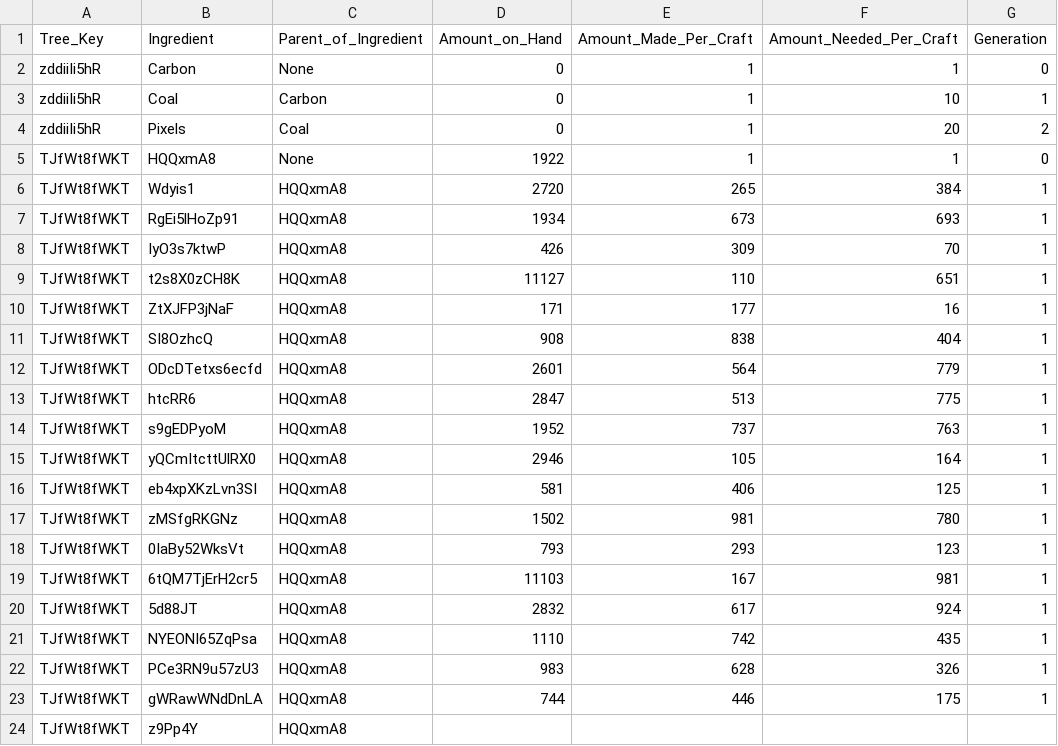
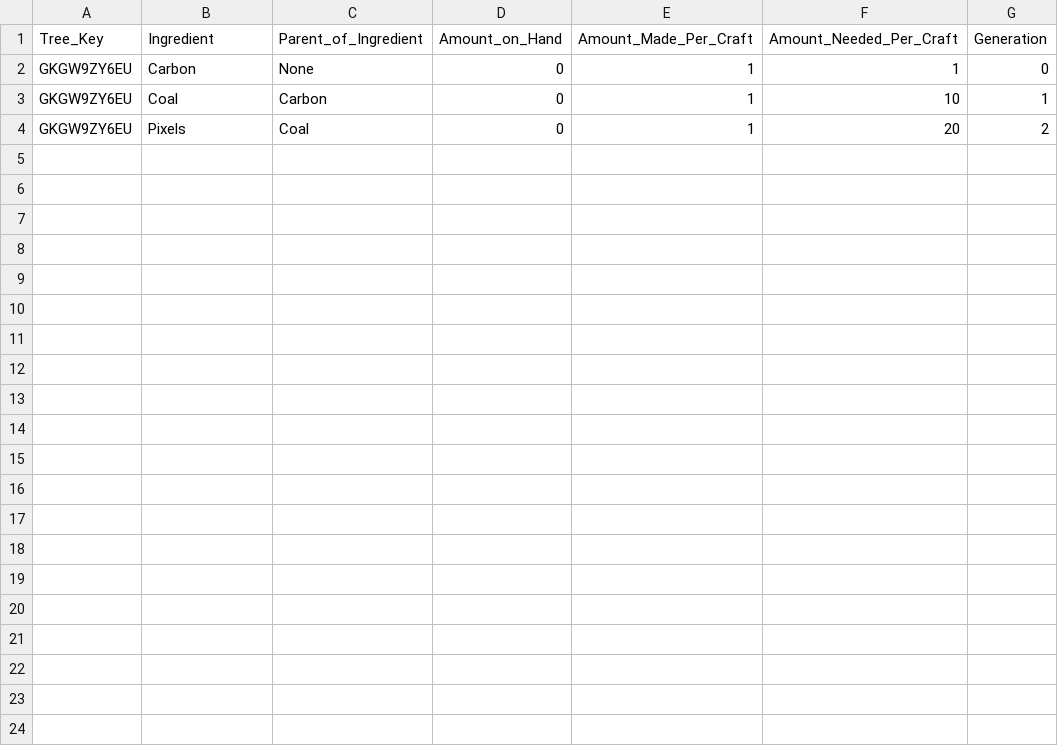
Before and after one commit to AzureVauban/Process-Map--Python-v2.0-, a CSV file: ingredient_trees.csv, drawn as a sheet.

```diff
--- a/ingredient_trees.csv
+++ b/ingredient_trees.csv
@@ -1,24 +1,4 @@
 Tree_Key,Ingredient,Parent_of_Ingredient,Amount_on_Hand,Amount_Made_Per_Craft,Amount_Needed_Per_Craft,Generation
-zddiiIi5hR,Carbon,None,0,1,1,0
-zddiiIi5hR,Coal,Carbon,0,1,10,1
-zddiiIi5hR,Pixels,Coal,0,1,20,2
-TJfWt8fWKT,HQQxmA8,None,1922,1,1,0
-TJfWt8fWKT,Wdyis1,HQQxmA8,2720,265,384,1
-TJfWt8fWKT,RgEi5lHoZp91,HQQxmA8,1934,673,693,1
-TJfWt8fWKT,IyO3s7ktwP,HQQxmA8,426,309,70,1
-TJfWt8fWKT,t2s8X0zCH8K,HQQxmA8,11127,110,651,1
-TJfWt8fWKT,ZtXJFP3jNaF,HQQxmA8,171,177,16,1
-TJfWt8fWKT,SI8OzhcQ,HQQxmA8,908,838,404,1
-TJfWt8fWKT,ODcDTetxs6ecfd,HQQxmA8,2601,564,779,1
-TJfWt8fWKT,htcRR6,HQQxmA8,2847,513,775,1
-TJfWt8fWKT,s9gEDPyoM,HQQxmA8,1952,737,763,1
-TJfWt8fWKT,yQCmItcttUlRX0,HQQxmA8,2946,105,164,1
-TJfWt8fWKT,eb4xpXKzLvn3SI,HQQxmA8,581,406,125,1
-TJfWt8fWKT,zMSfgRKGNz,HQQxmA8,1502,981,780,1
-TJfWt8fWKT,0IaBy52WksVt,HQQxmA8,793,293,123,1
-TJfWt8fWKT,6tQM7TjErH2cr5,HQQxmA8,11103,167,981,1
-TJfWt8fWKT,5d88JT,HQQxmA8,2832,617,924,1
-TJfWt8fWKT,NYEONI65ZqPsa,HQQxmA8,1110,742,435,1
-TJfWt8fWKT,PCe3RN9u57zU3,HQQxmA8,983,628,326,1
-TJfWt8fWKT,gWRawWNdDnLA,HQQxmA8,744,446,175,1
-TJfWt8fWKT,z9Pp4Y,HQQxmA8
+GKGW9ZY6EU,Carbon,None,0,1,1,0
+GKGW9ZY6EU,Coal,Carbon,0,1,10,1
+GKGW9ZY6EU,Pixels,Coal,0,1,20,2
```
Also changed, not shown: 1 other file.
